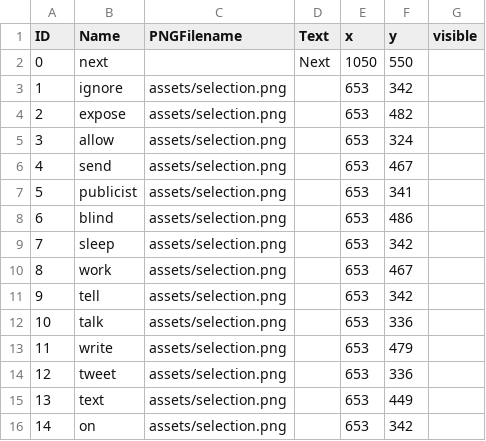
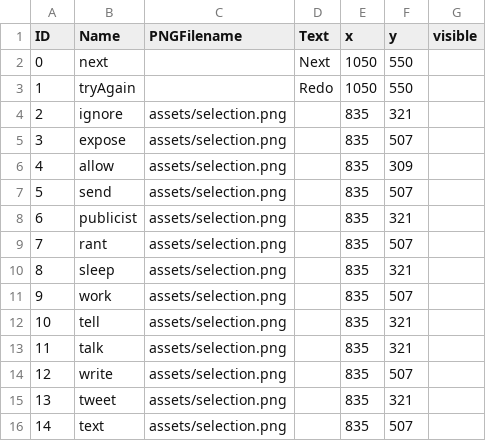
Before and after one commit to morrganlee/DreamRecordingPillow, a CSV file: data/clickableLayout.csv, drawn as a sheet; only a part is shown; the diff covers the shown part only.

```diff
--- a/data/clickableLayout.csv
+++ b/data/clickableLayout.csv
@@ -2,15 +2,15 @@ ID,Name,PNGFilename,Text,x,y,visible
 0,next,,Next,1050,550,
-1,ignore,assets/selection.png,,653,342,
-2,expose,assets/selection.png,,653,482,
-3,allow,assets/selection.png,,653,324,
-4,send,assets/selection.png,,653,467,
-5,publicist,assets/selection.png,,653,341,
-6,blind,assets/selection.png,,653,486,
-7,sleep,assets/selection.png,,653,342,
-8,work,assets/selection.png,,653,467,
-9,tell,assets/selection.png,,653,342,
-10,talk,assets/selection.png,,653,336,
-11,write,assets/selection.png,,653,479,
-12,tweet,assets/selection.png,,653,336,
-13,text,assets/selection.png,,653,449,
-14,on,assets/selection.png,,653,342,
+1,tryAgain,,Redo,1050,550,
+2,ignore,assets/selection.png,,835,321,
+3,expose,assets/selection.png,,835,507,
+4,allow,assets/selection.png,,835,309,
+5,send,assets/selection.png,,835,507,
+6,publicist,assets/selection.png,,835,321,
+7,rant,assets/selection.png,,835,507,
+8,sleep,assets/selection.png,,835,321,
+9,work,assets/selection.png,,835,507,
+10,tell,assets/selection.png,,835,321,
+11,talk,assets/selection.png,,835,321,
+12,write,assets/selection.png,,835,507,
+13,tweet,assets/selection.png,,835,321,
+14,text,assets/selection.png,,835,507,
```
Also changed, not shown: 1 added row, 1 removed row and 12 edited cells elsewhere in this file, data/interactionTable.csv, 31 other files.
